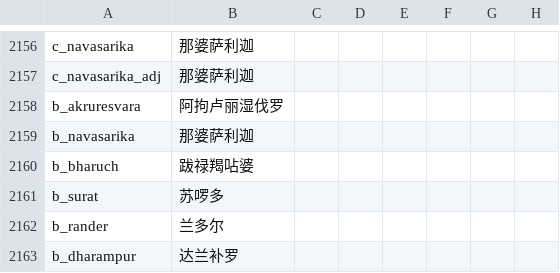
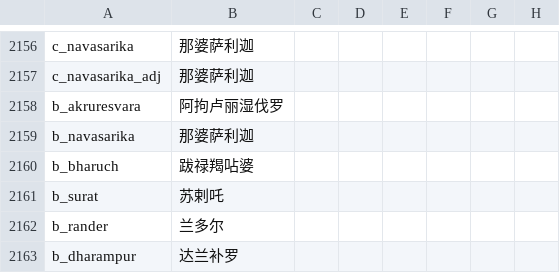
Before and after one commit to paratranz/CK2-Chinese-Localisation, a CSV file: localisation/India.csv, drawn as a sheet; only a part is shown, gaps mark what is left out; the diff names each change by its address in the sheet, - before the commit and + after, or states it on an @@ line.

```diff
--- a/localisation/India.csv
+++ b/localisation/India.csv
-B2161: 苏啰多
+B2161: 苏剌吒
```
Also changed, not shown: 3 other files.
